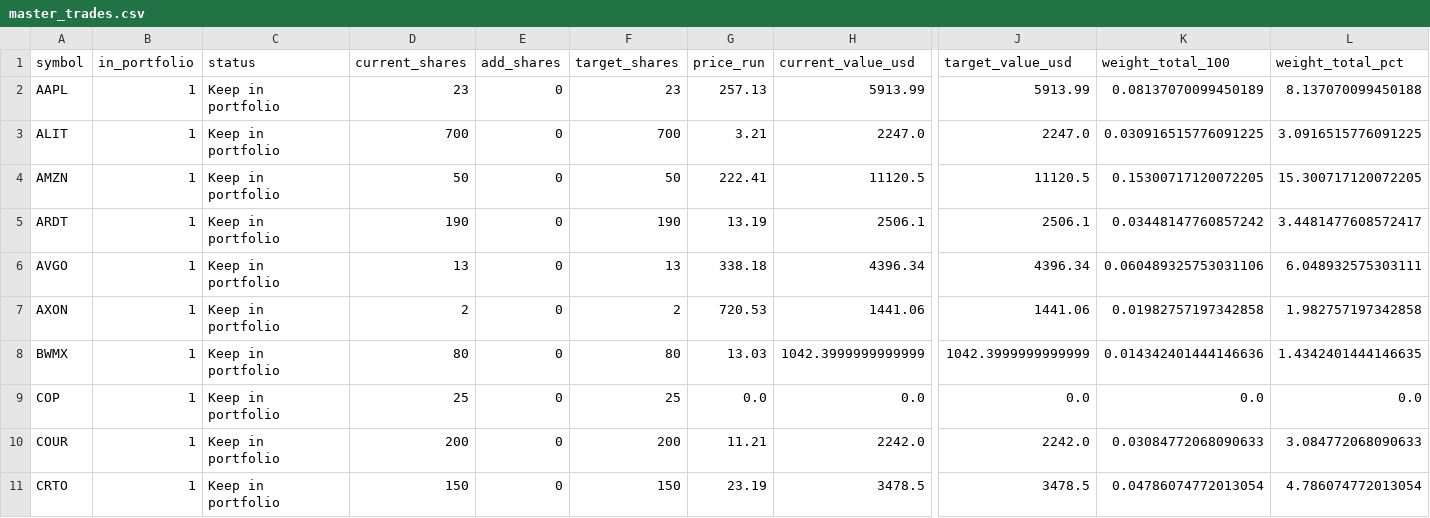
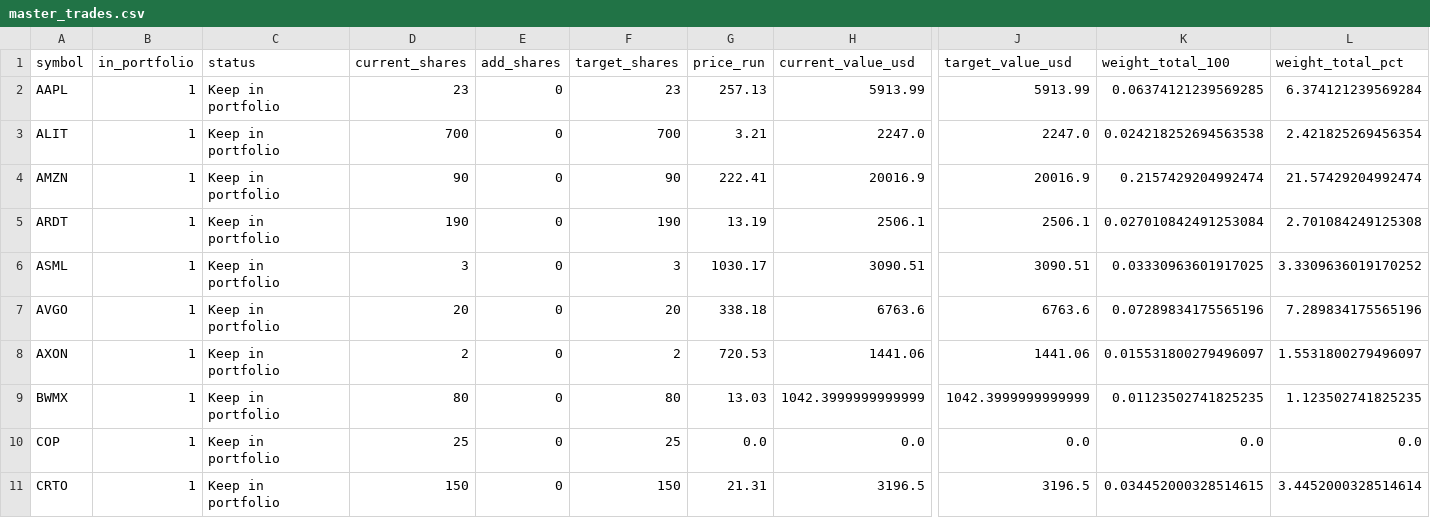
Before and after one commit to TheEMeraldNetwork/Portfolio_optimizer, a CSV file: master/master_trades.csv, drawn as a sheet; only a part is shown, gaps mark what is left out; removed rows and columns are numbered as before the commit, all else as after; rows hold the shown columns only; the diff covers the shown part only; the diff names each change by its address in the sheet, - before the commit and + after, or states it on an @@ line.

Commit message:
Update master and archive previous (RunUnified-20251004-0855UTC)

```diff
--- a/master/master_trades.csv
+++ b/master/master_trades.csv
-K2 (weight_total_100): 0.08137070099450189
+K2 (weight_total_100): 0.06374121239569285
-L2 (weight_total_pct): 8.137070099450188
+L2 (weight_total_pct): 6.374121239569284
-K3 (weight_total_100): 0.030916515776091225
+K3 (weight_total_100): 0.024218252694563538
-L3 (weight_total_pct): 3.0916515776091225
+L3 (weight_total_pct): 2.421825269456354
-D4 (current_shares): 50
+D4 (current_shares): 90
-F4 (target_shares): 50
+F4 (target_shares): 90
-H4 (current_value_usd): 11120.5
+H4 (current_value_usd): 20016.9
-J4 (target_value_usd): 11120.5
+J4 (target_value_usd): 20016.9
-K4 (weight_total_100): 0.15300717120072205
+K4 (weight_total_100): 0.2157429204992474
-L4 (weight_total_pct): 15.300717120072205
+L4 (weight_total_pct): 21.57429204992474
-K5 (weight_total_100): 0.03448147760857242
+K5 (weight_total_100): 0.027010842491253084
-L5 (weight_total_pct): 3.4481477608572417
+L5 (weight_total_pct): 2.701084249125308
+row 6: ASML | 1 | Keep in portfolio | 3 | 0 | 3 | 1030.17 | 3090.51 | 3090.51 | 0.03330963601917025 | 3.3309636019170252
-D7 (current_shares): 13
+D7 (current_shares): 20
-F7 (target_shares): 13
+F7 (target_shares): 20
-H7 (current_value_usd): 4396.34
+H7 (current_value_usd): 6763.6
-J7 (target_value_usd): 4396.34
+J7 (target_value_usd): 6763.6
-K7 (weight_total_100): 0.060489325753031106
+K7 (weight_total_100): 0.07289834175565196
-L7 (weight_total_pct): 6.048932575303111
+L7 (weight_total_pct): 7.289834175565196
-K8 (weight_total_100): 0.01982757197342858
+K8 (weight_total_100): 0.015531800279496097
-L8 (weight_total_pct): 1.982757197342858
+L8 (weight_total_pct): 1.5531800279496097
-K9 (weight_total_100): 0.014342401444146636
+K9 (weight_total_100): 0.01123502741825235
-L9 (weight_total_pct): 1.4342401444146635
+L9 (weight_total_pct): 1.123502741825235
-row 10: COUR | 1 | Keep in portfolio | 200 | 0 | 200 | 11.21 | 2242.0 | 2242.0 | 0.03084772068090633 | 3.084772068090633
-G11 (price_run): 23.19
+G11 (price_run): 21.31
-H11 (current_value_usd): 3478.5
+H11 (current_value_usd): 3196.5
-J11 (target_value_usd): 3478.5
+J11 (target_value_usd): 3196.5
-K11 (weight_total_100): 0.04786074772013054
+K11 (weight_total_100): 0.034452000328514615
-L11 (weight_total_pct): 4.786074772013054
+L11 (weight_total_pct): 3.4452000328514614
```
Also changed, not shown: 1 added row, 5 removed rows and 38 edited cells elsewhere in this file, master/quarterly_matrix.csv, 10 other files.
